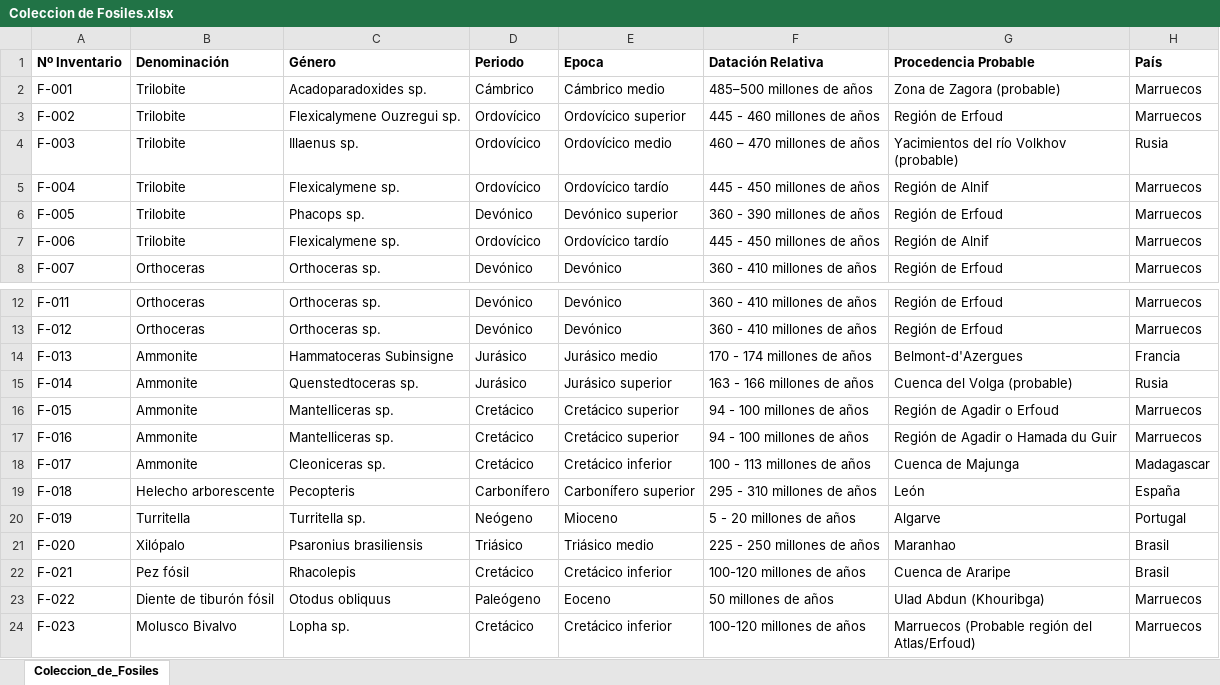
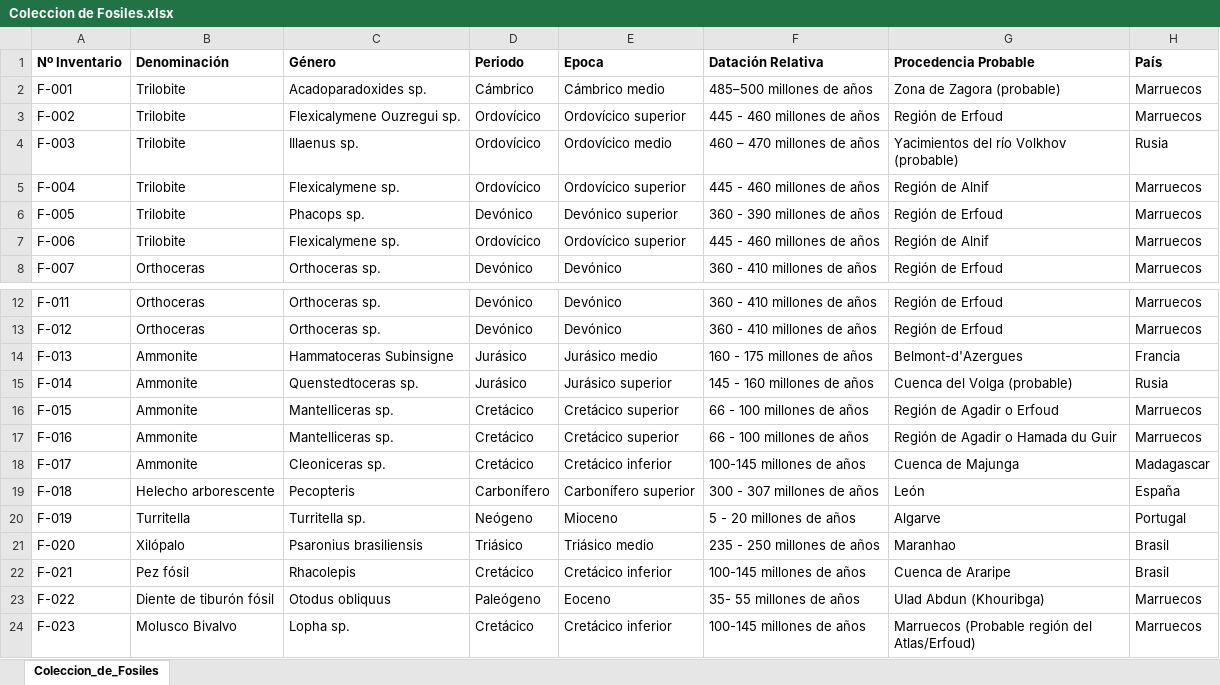
Before and after one commit to pascualrizoa-code/Coleccion-de-Fosiles, an Excel workbook: Coleccion de Fosiles.xlsx, sheet Coleccion_de_Fosiles, drawn as a sheet; only a part is shown, gaps mark what is left out; values as stored, in another font and other column widths than the file's, no borders; the diff names each change by its address in the sheet, - before the commit and + after, or states it on an @@ line.

Commit message:
Actualiza catalogo de fosiles desde Excel y sincroniza JSON

```diff
--- a/Coleccion de Fosiles.xlsx (sheet Coleccion_de_Fosiles)
+++ b/Coleccion de Fosiles.xlsx (sheet Coleccion_de_Fosiles)
-E5 (Epoca): Ordovícico tardío
+E5 (Epoca): Ordovícico superior
-F5 (Datación Relativa): 445 - 450 millones de años
+F5 (Datación Relativa): 445 - 460 millones de años
-E7 (Epoca): Ordovícico tardío
+E7 (Epoca): Ordovícico superior
-F7 (Datación Relativa): 445 - 450 millones de años
+F7 (Datación Relativa): 445 - 460 millones de años
-F14 (Datación Relativa): 170 - 174 millones de años
+F14 (Datación Relativa): 160 - 175 millones de años
-F15 (Datación Relativa): 163 - 166 millones de años
+F15 (Datación Relativa): 145 - 160 millones de años
-F16:F17 (Datación Relativa): 94 - 100 millones de años
+F16:F17 (Datación Relativa): 66 - 100 millones de años
-F18 (Datación Relativa): 100 - 113 millones de años
+F18 (Datación Relativa): 100-145 millones de años
-F19 (Datación Relativa): 295 - 310 millones de años
+F19 (Datación Relativa): 300 - 307 millones de años
-F21 (Datación Relativa): 225 - 250 millones de años
+F21 (Datación Relativa): 235 - 250 millones de años
-F22 (Datación Relativa): 100-120 millones de años
+F22 (Datación Relativa): 100-145 millones de años
-F23 (Datación Relativa): 50 millones de años
+F23 (Datación Relativa): 35- 55 millones de años
-F24 (Datación Relativa): 100-120 millones de años
+F24 (Datación Relativa): 100-145 millones de años
```
Also changed, not shown: 2 other files.
